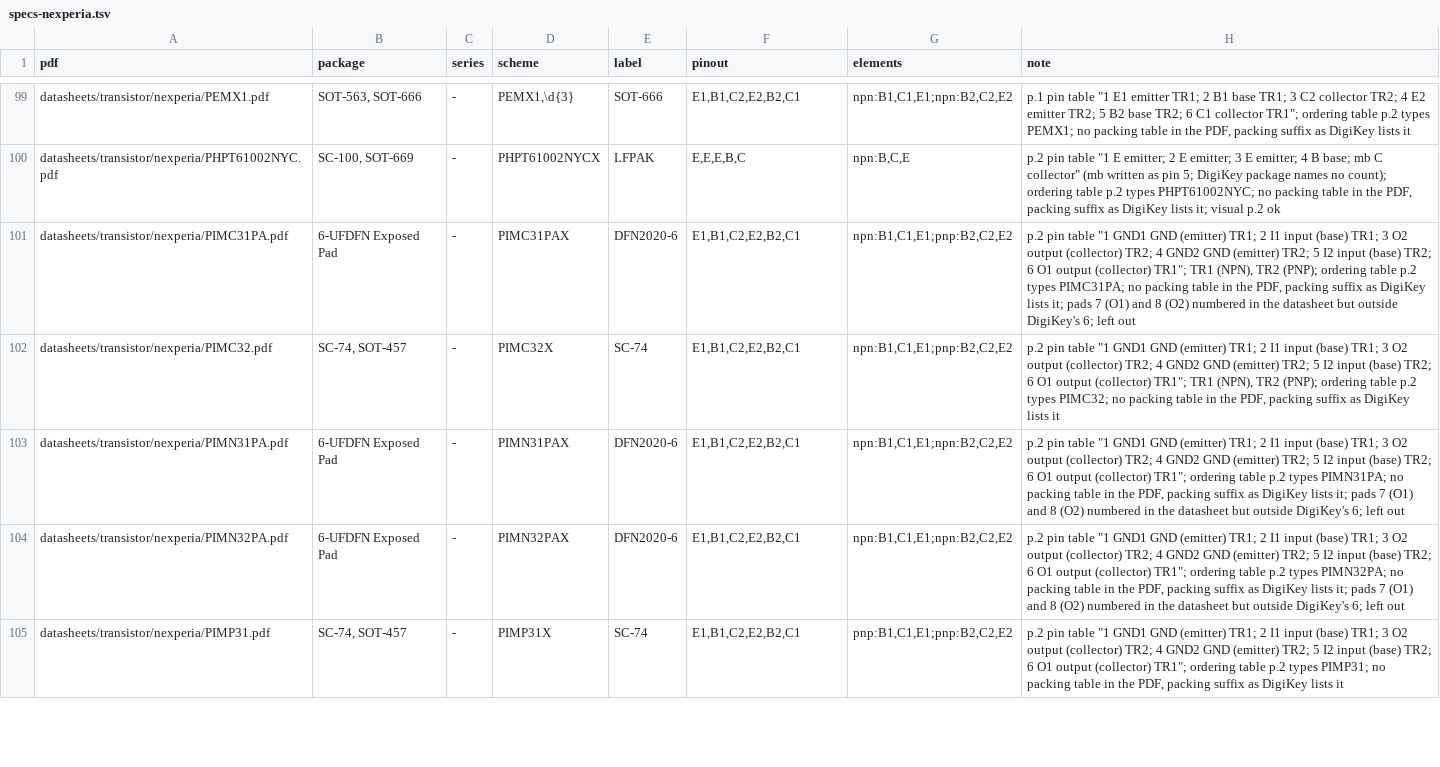
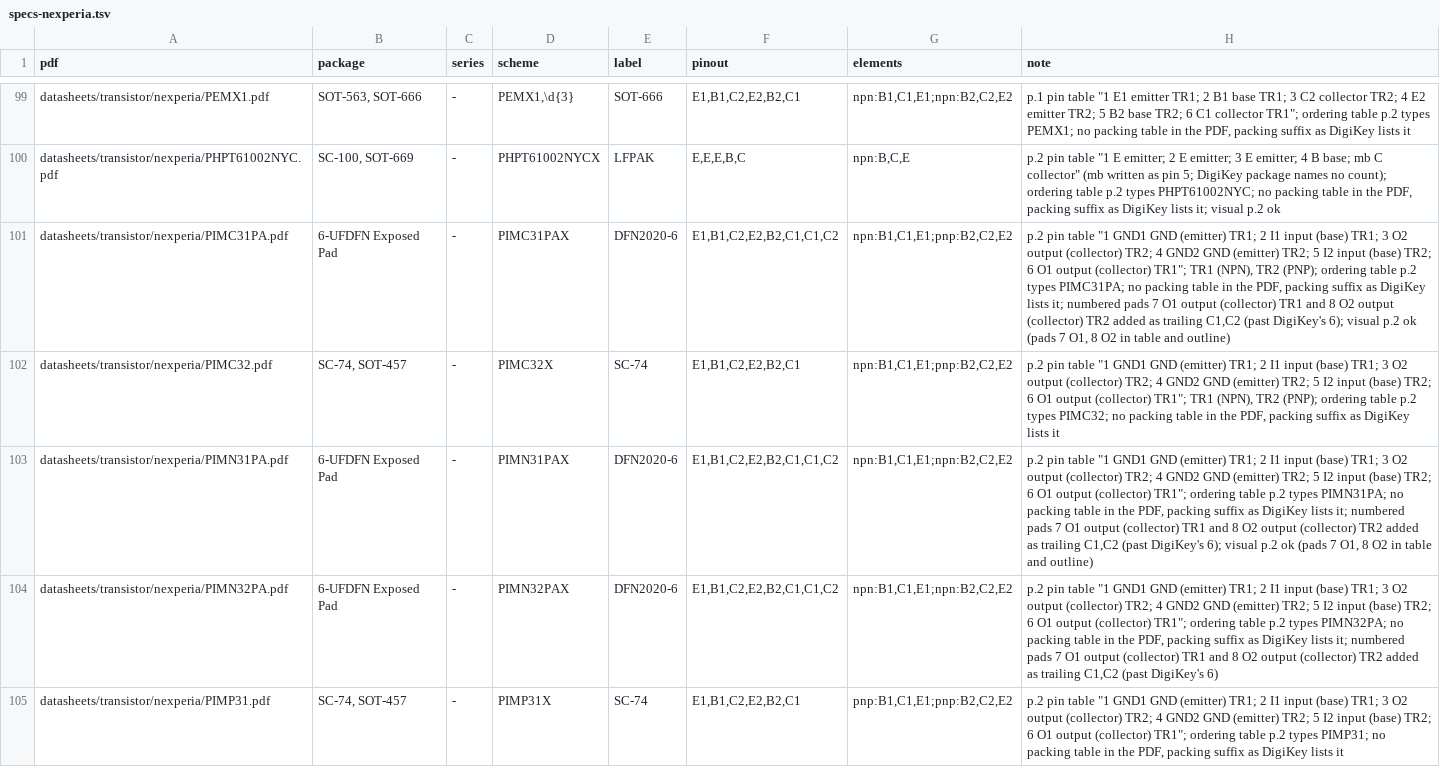
Before and after one commit to zaun/schematical, a TSV file: planning/plan-40-data/specs-nexperia.tsv, drawn as a sheet; only a part is shown, gaps mark what is left out; the diff covers the shown part only; the diff names each change by its address in the sheet, - before the commit and + after, or states it on an @@ line.

```diff
--- a/planning/plan-40-data/specs-nexperia.tsv
+++ b/planning/plan-40-data/specs-nexperia.tsv
-F101 (pinout): E1,B1,C2,E2,B2,C1
+F101 (pinout): E1,B1,C2,E2,B2,C1,C1,C2
-H101 (note): …lists it; pads 7 (O1) and 8 (O2) numbered in the datasheet but outside DigiKey's 6; left out
+H101 (note): …lists it; numbered pads 7 O1 output (collector) TR1 and 8 O2 output (collector) TR2 added as trailing C1,C2 (past DigiKey's 6); visual p.2 ok (pads 7 O1, 8 O2 in table and outline)
-F103:F104 (pinout): E1,B1,C2,E2,B2,C1
+F103:F104 (pinout): E1,B1,C2,E2,B2,C1,C1,C2
-H103 (note): …lists it; pads 7 (O1) and 8 (O2) numbered in the datasheet but outside DigiKey's 6; left out
+H103 (note): …lists it; numbered pads 7 O1 output (collector) TR1 and 8 O2 output (collector) TR2 added as trailing C1,C2 (past DigiKey's 6); visual p.2 ok (pads 7 O1, 8 O2 in table and outline)
-H104 (note): …lists it; pads 7 (O1) and 8 (O2) numbered in the datasheet but outside DigiKey's 6; left out
+H104 (note): …lists it; numbered pads 7 O1 output (collector) TR1 and 8 O2 output (collector) TR2 added as trailing C1,C2 (past DigiKey's 6)
```
Also changed, not shown: 1 added row and 6 edited cells elsewhere in this file, planning/plan-40-data/specs-diodes.tsv, planning/plan-40-data/specs-onsemi-1.tsv, 12 other files.
